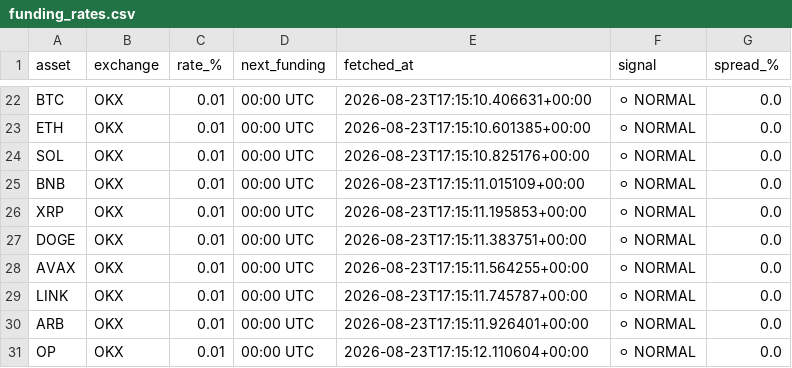
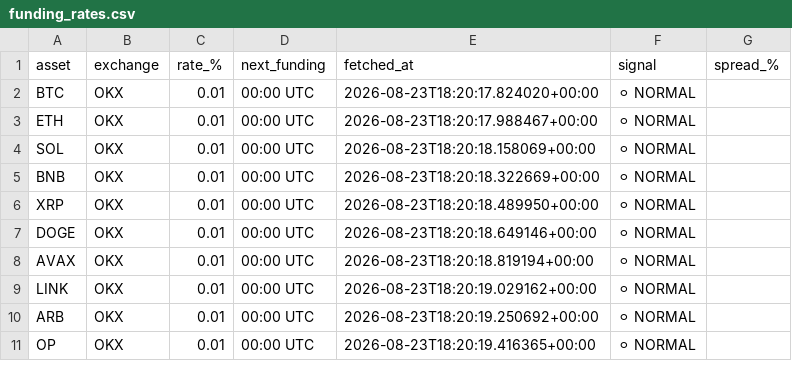
Before and after one commit to johnyJustAHelper/Funding-rates, a CSV file: funding_rates.csv, drawn as a sheet; only a part is shown, gaps mark what is left out; addresses are those after the commit; the diff covers the shown part only; the diff names each change by its address in the sheet, - before the commit and + after, or states it on an @@ line.

```diff
--- a/funding_rates.csv
+++ b/funding_rates.csv
-E2 (fetched_at): 2026-08-23T17:15:10.406631+00:00
+E2 (fetched_at): 2026-08-23T18:20:17.824020+00:00
-G2:G11 (spread_%): 0.0
+G2:G11 (spread_%): (empty)
-E3 (fetched_at): 2026-08-23T17:15:10.601385+00:00
+E3 (fetched_at): 2026-08-23T18:20:17.988467+00:00
-E4 (fetched_at): 2026-08-23T17:15:10.825176+00:00
+E4 (fetched_at): 2026-08-23T18:20:18.158069+00:00
-E5 (fetched_at): 2026-08-23T17:15:11.015109+00:00
+E5 (fetched_at): 2026-08-23T18:20:18.322669+00:00
-E6 (fetched_at): 2026-08-23T17:15:11.195853+00:00
+E6 (fetched_at): 2026-08-23T18:20:18.489950+00:00
-E7 (fetched_at): 2026-08-23T17:15:11.383751+00:00
+E7 (fetched_at): 2026-08-23T18:20:18.649146+00:00
-E8 (fetched_at): 2026-08-23T17:15:11.564255+00:00
+E8 (fetched_at): 2026-08-23T18:20:18.819194+00:00
-E9 (fetched_at): 2026-08-23T17:15:11.745787+00:00
+E9 (fetched_at): 2026-08-23T18:20:19.029162+00:00
-E10 (fetched_at): 2026-08-23T17:15:11.926401+00:00
+E10 (fetched_at): 2026-08-23T18:20:19.250692+00:00
-E11 (fetched_at): 2026-08-23T17:15:12.110604+00:00
+E11 (fetched_at): 2026-08-23T18:20:19.416365+00:00
```
Also changed, not shown: 20 removed rows elsewhere in this file, 1 other file.
